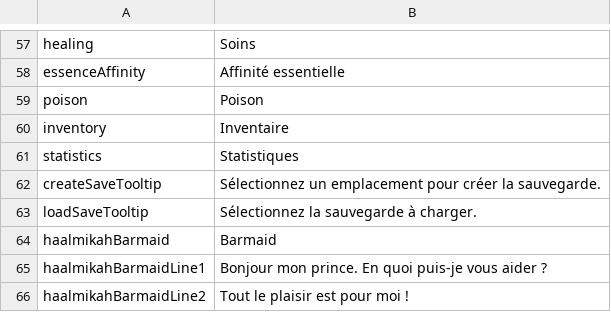
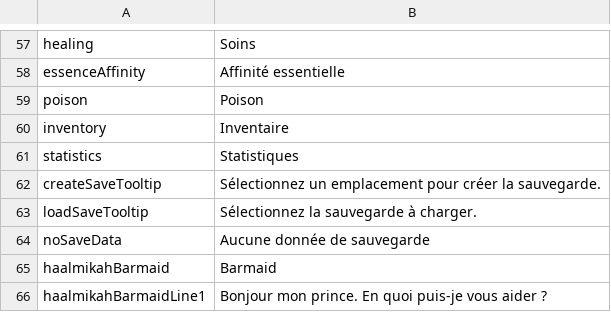
Before and after one commit to MaximeJoly96/LC_Unity, a CSV file: LC_Unity/Assets/Data/Languages/french.csv, drawn as a sheet; only a part is shown, gaps mark what is left out; the shorter side is filled out with more unchanged rows; the diff names each change by its address in the sheet, - before the commit and + after, or states it on an @@ line.

Commit message:
Functional global timer + working on save slots

```diff
--- a/LC_Unity/Assets/Data/Languages/french.csv
+++ b/LC_Unity/Assets/Data/Languages/french.csv
+row 64: noSaveData | Aucune donnée de sauvegarde
```
Also changed, not shown: LC_Unity/Assets/Data/Languages/english.csv, 16 other files.
